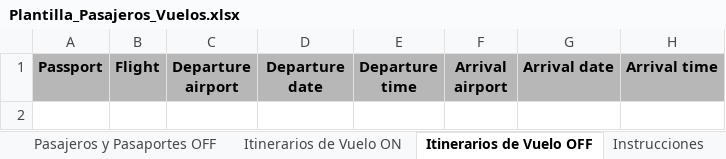
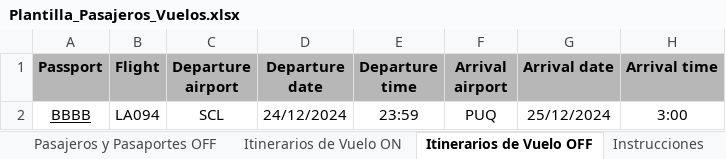
Before and after one commit to EstrellaV36/bd_shacketons, an Excel workbook: app/Plantilla_Pasajeros_Vuelos.xlsx, sheet Itinerarios de Vuelo OFF, drawn as a sheet; values as stored, in another font and other column widths than the file's, no borders; conditional formats not drawn; the diff names each change by its address in the sheet, - before the commit and + after, or states it on an @@ line.

Commit message:
Se asignan vuelos a pasajeros y fecha y hora de ETA

```diff
--- a/app/Plantilla_Pasajeros_Vuelos.xlsx (sheet Itinerarios de Vuelo OFF)
+++ b/app/Plantilla_Pasajeros_Vuelos.xlsx (sheet Itinerarios de Vuelo OFF)
+row 2: BBBB | LA094 | SCL | 24/12/2024 | 23:59 | PUQ | 25/12/2024 | 3:00
```
Also changed, not shown: 3 other files.
